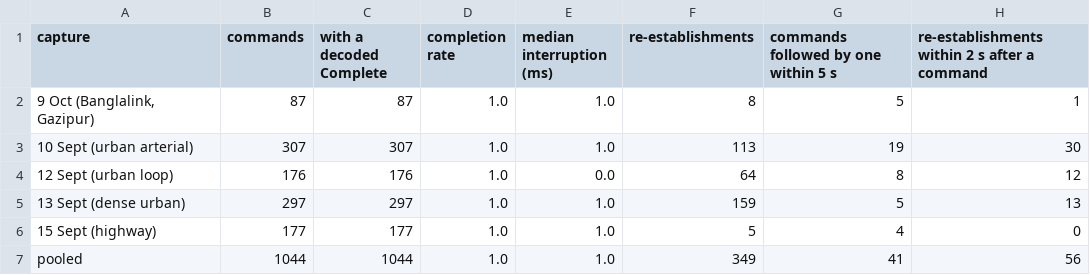
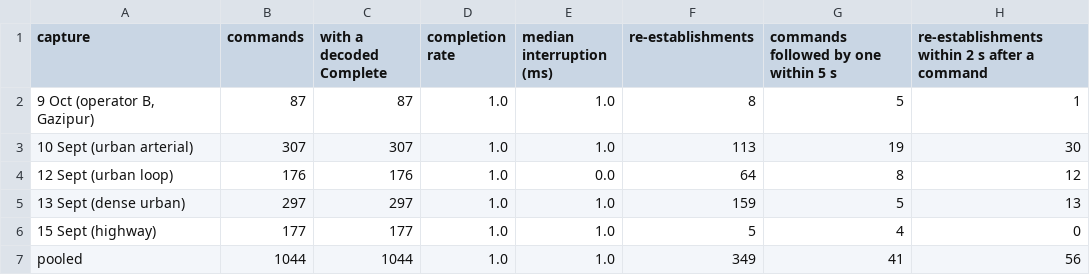
Before and after one commit to SS-Abeer13/Handover-Prediction-Thesis, a CSV file: pipeline/second_operator/reports/tables/c15_handover_completion.csv, drawn as a sheet.

```diff
--- a/pipeline/second_operator/reports/tables/c15_handover_completion.csv
+++ b/pipeline/second_operator/reports/tables/c15_handover_completion.csv
@@ -1,3 +1,3 @@
 capture,commands,with a decoded Complete,completion rate,median interruption (ms),re-establishments,commands followed by one within 5 s,re-establishments within 2 s after a command
-"9 Oct (Banglalink, Gazipur)",87,87,1.0,1.0,8,5,1
+"9 Oct (operator B, Gazipur)",87,87,1.0,1.0,8,5,1
 10 Sept (urban arterial),307,307,1.0,1.0,113,19,30
```
Also changed, not shown: pipeline/reports_rev/tables/c9ext_cross_instrument_synthesis.csv, pipeline/second_operator/reports/tables/c1_dataset_sessions.csv, 45 other files.
